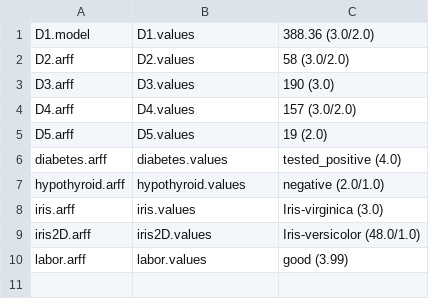
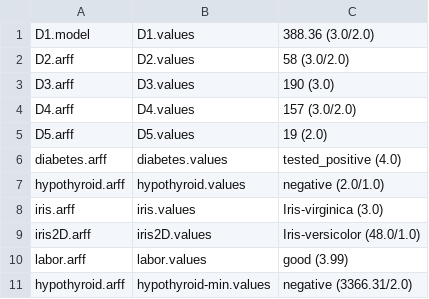
Before and after one commit to adwise-fiu/Level-Site-PPDT, a CSV file: data/answers.csv, drawn as a sheet.

Commit message:
Made sure that hypothyroid level 1 check works. And seems system.nanoTime() doesn't work in threaded environment. Either way, got the decimals to all show up too

```diff
--- a/data/answers.csv
+++ b/data/answers.csv
@@ -10 +10,2 @@ iris2D.arff,iris2D.values,Iris-versicolor (48.0/1.0)
 labor.arff,labor.values,good (3.99)
+hypothyroid.arff,hypothyroid-min.values,negative (3366.31/2.0)
```
Also changed, not shown: 4 other files.
